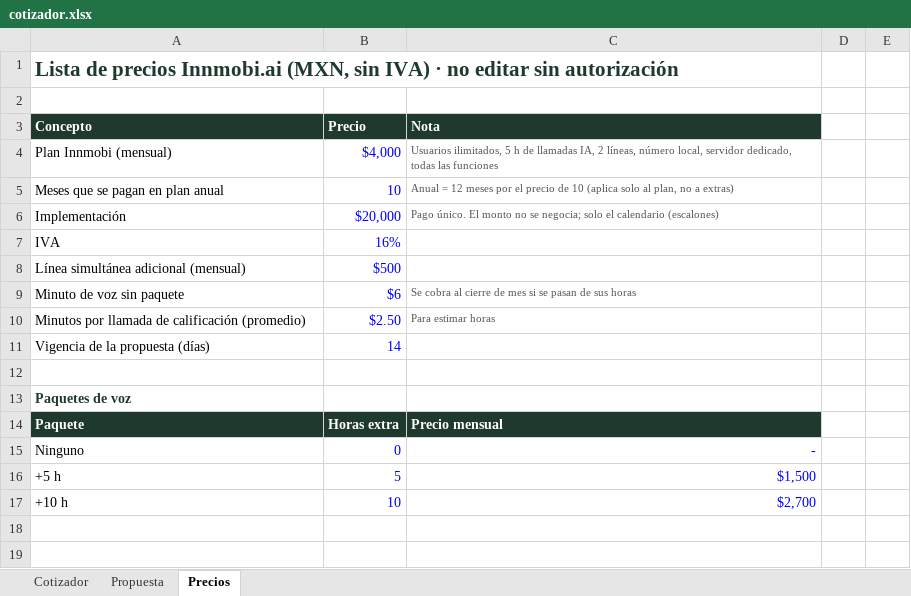
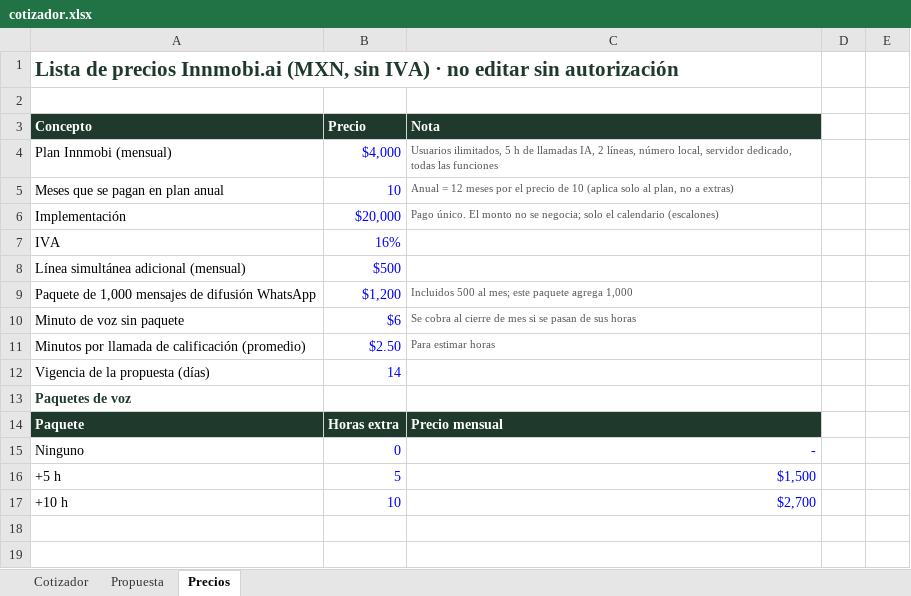
Before and after one commit to AndresIslas99/innmobi-ai, an Excel workbook: sales/cotizador.xlsx, sheet Precios, drawn as a sheet; only a part is shown; values as stored, in another font and other column widths than the file's, no borders; removed rows and columns are numbered as before the commit, all else as after; the diff names each change by its address in the sheet, - before the commit and + after, or states it on an @@ line.

```diff
--- a/sales/cotizador.xlsx (sheet Precios)
+++ b/sales/cotizador.xlsx (sheet Precios)
+row 9: Paquete de 1,000 mensajes de difusión WhatsApp | $1,200 | Incluidos 500 al mes; este paquete agrega 1,000
-row 12: (empty)
```
Also changed, not shown: sheet Propuesta, sheet Cotizador, 6 other files.
